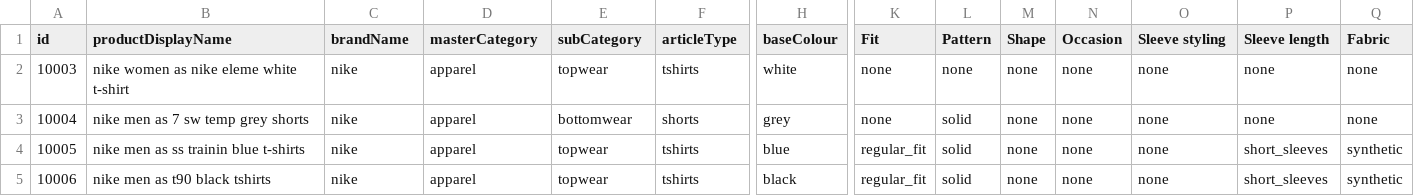
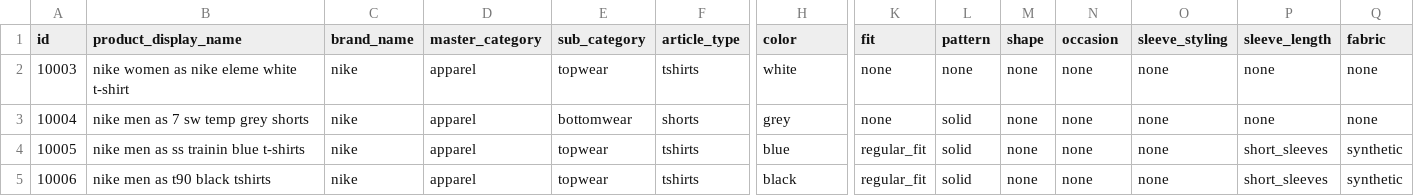
Before and after one commit to AyushUnleashed/flipkart-grid-5, a CSV file: dataset/top_100.csv, drawn as a sheet; only a part is shown, gaps mark what is left out; the diff covers the shown part only; the diff names each change by its address in the sheet, - before the commit and + after, or states it on an @@ line.

Commit message:
modified:   Scripts/characterReplacer.py 	modified:   Scripts/csvDataInsight.py 	modified:   Scripts/csvDataSplitter.py 	modified:   Scripts/datasetModifier.py 	modified:   Scripts/entryTypeFrequency.py 	modified:   Scripts/keywordEntryExtract.py 	modified:   Scripts/newDataSetGenerator.py 	modified:   Scripts/uniqueValuesScript.py 	modified:   Scripts/userDataGenerator.py 	modified:   dataset/main_dataset.csv 	modified:   dataset/top_100.csv 	modified:   dataset/user_history_data/gwen.csv 	modified:   handle_user_prompt.py 	modified:   uniqueValues.py 	modified:   userPreference.py

```diff
--- a/dataset/top_100.csv
+++ b/dataset/top_100.csv
-B1: productDisplayName
+B1: product_display_name
-C1: brandName
+C1: brand_name
-D1: masterCategory
+D1: master_category
-E1: subCategory
+E1: sub_category
-F1: articleType
+F1: article_type
-H1: baseColour
+H1: color
-K1: Fit
+K1: fit
-L1: Pattern
+L1: pattern
-M1: Shape
+M1: shape
-N1: Occasion
+N1: occasion
-O1: Sleeve styling
+O1: sleeve_styling
-P1: Sleeve length
+P1: sleeve_length
-Q1: Fabric
+Q1: fabric
```
Also changed, not shown: 5 edited cells elsewhere in this file, dataset/user_history_data/gwen.csv, 12 other files.
